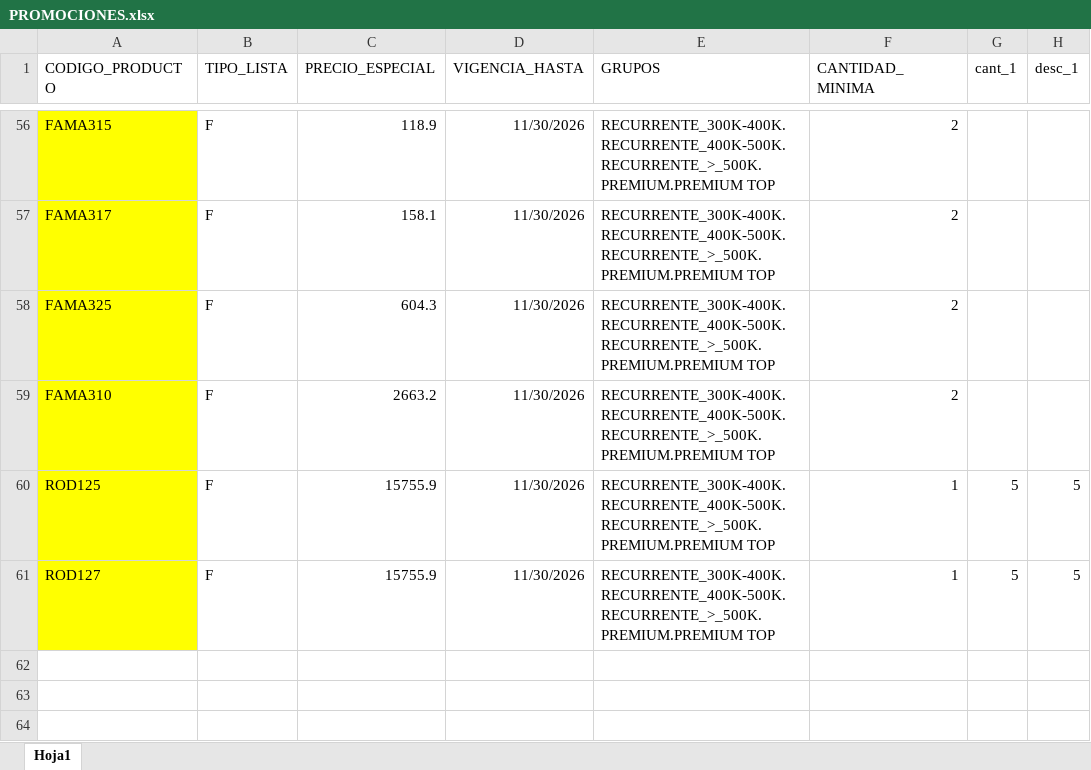
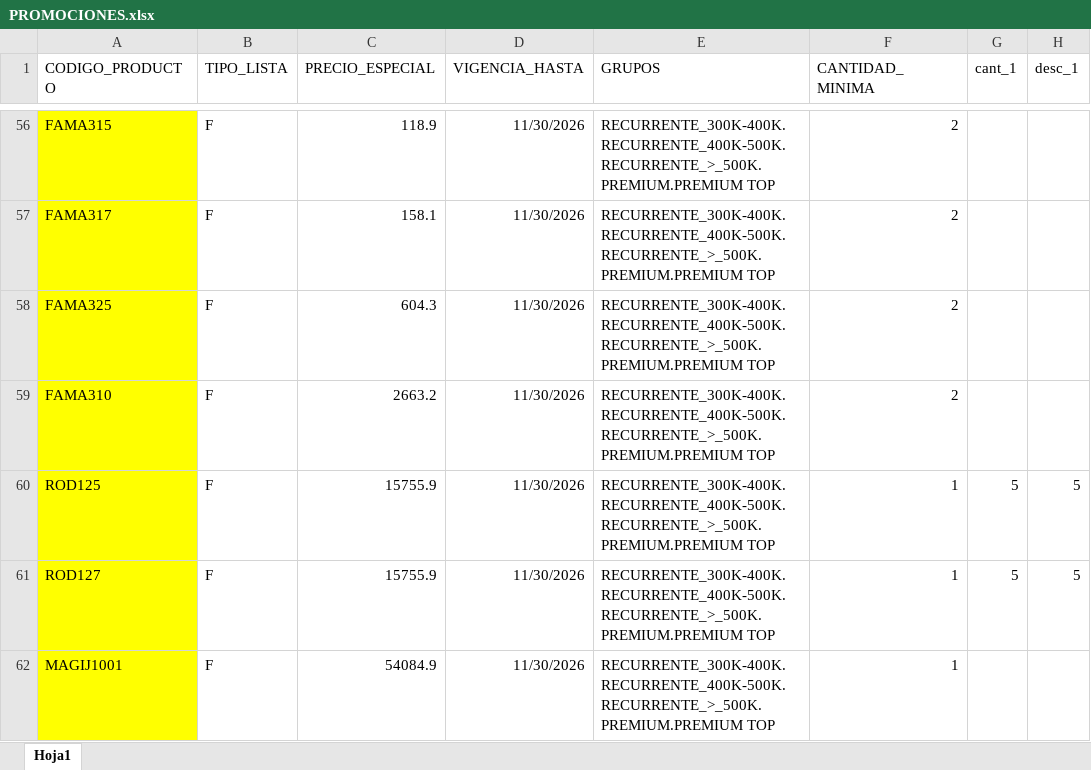
Before and after one commit to ferremax-cat/pinterest-f, an Excel workbook: excel/PROMOCIONES.xlsx, sheet Hoja1, drawn as a sheet; only a part is shown, gaps mark what is left out; values as stored, in another font and other column widths than the file's, no borders; the diff names each change by its address in the sheet, - before the commit and + after, or states it on an @@ line.

Commit message:
Actualizar datos: promociones, productos, finanzas y usuarios

```diff
--- a/excel/PROMOCIONES.xlsx (sheet Hoja1)
+++ b/excel/PROMOCIONES.xlsx (sheet Hoja1)
+row 62: MAGIJ1001 | F | 54084.9 | 11/30/2026 | RECURRENTE_300K-400K.RECURRENTE_400K-500K.RECURRENTE_>_500K.PREMIUM.PREMIUM TOP | 1
```
Also changed, not shown: excel/CATALOGO_GRUPOS.xlsx, excel/CLIENTES_PERMISOS.xlsx, 14 other files.
